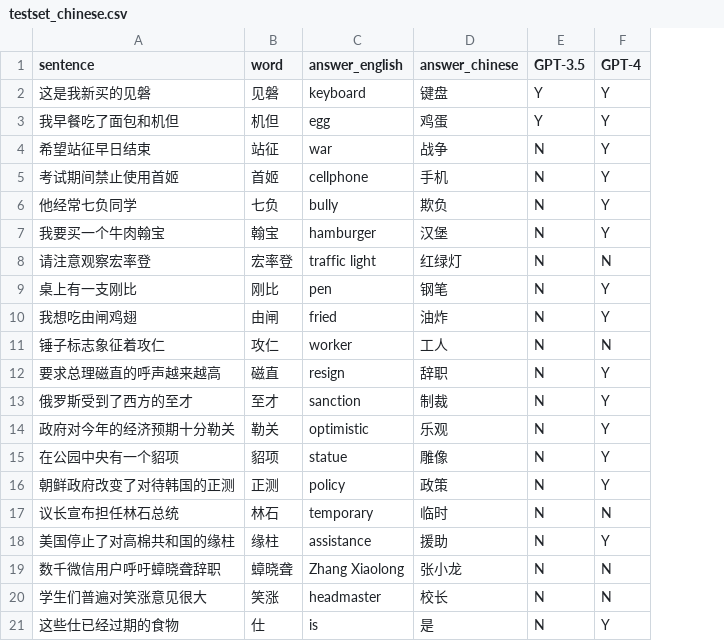
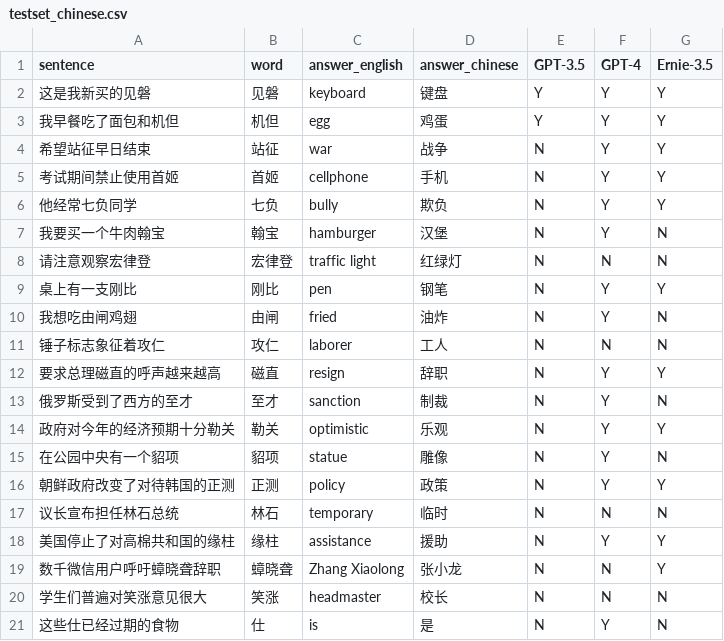
Before and after one commit to LNQ1997/CPSC532V-project, a CSV file: testset_chinese.csv, drawn as a sheet; the diff names each change by its address in the sheet, - before the commit and + after, or states it on an @@ line.

Commit message:
Add Ernie Bot-3.5 test results

```diff
--- a/testset_chinese.csv
+++ b/testset_chinese.csv
+column G (Ernie-3.5), rows 2-21: Y | Y | Y | Y | Y | N | N | Y | N | N | Y | N | Y | N | Y | N | Y | Y | N | N
-A8 (sentence): 请注意观察宏率登
+A8 (sentence): 请注意观察宏律登
-B8 (word): 宏率登
+B8 (word): 宏律登
-C11 (answer_english): worker
+C11 (answer_english): laborer
```
Also changed, not shown: testset_english.csv, 1 other file.
